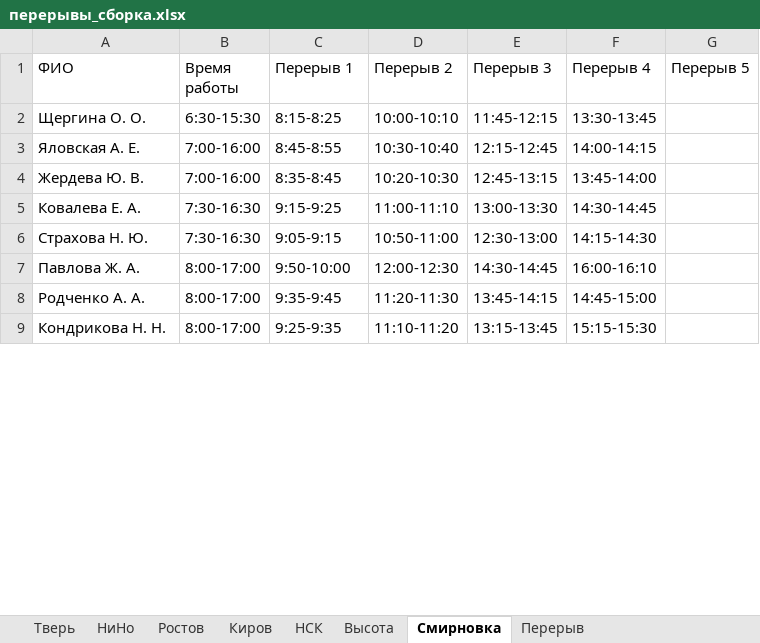
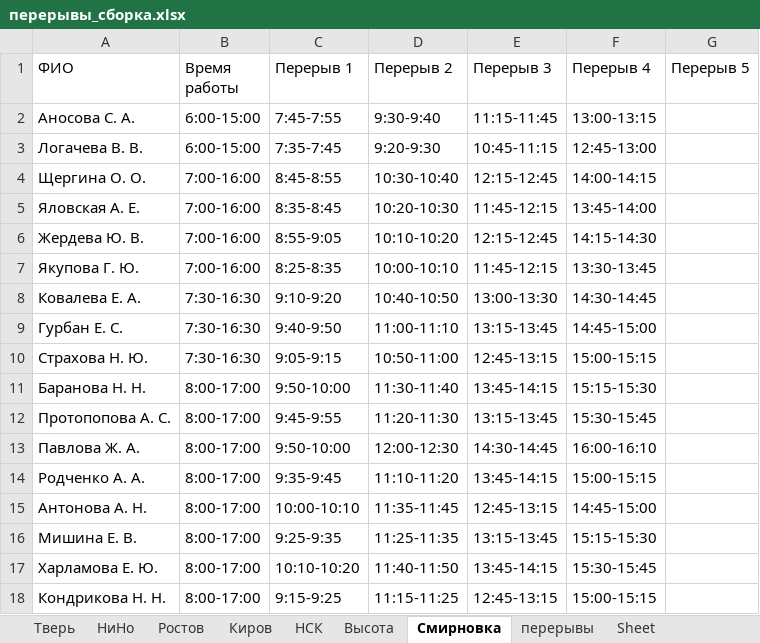
Before and after one commit to YuGo2021/pereriv, an Excel workbook: перерывы_сборка.xlsx, sheet Смирновка, drawn as a sheet; only a part is shown; values as stored, in another font and other column widths than the file's, no borders; addresses are those after the commit; the diff covers the shown part only; the diff names each change by its address in the sheet, - before the commit and + after, or states it on an @@ line.

Commit message:
pereriv2 - fix
установка фиксированных перерывов

```diff
--- a/перерывы_сборка.xlsx (sheet Смирновка)
+++ b/перерывы_сборка.xlsx (sheet Смирновка)
-sheet tab: Перерыв
+sheet tab: перерывы
+sheet tab: Sheet
+row 2: Аносова С. А. | 6:00-15:00 | 7:45-7:55 | 9:30-9:40 | 11:15-11:45 | 13:00-13:15
+row 3: Логачева В. В. | 6:00-15:00 | 7:35-7:45 | 9:20-9:30 | 10:45-11:15 | 12:45-13:00
-B4 (Время работы): 6:30-15:30
+B4 (Время работы): 7:00-16:00
-C4 (Перерыв 1): 8:15-8:25
+C4 (Перерыв 1): 8:45-8:55
-D4 (Перерыв 2): 10:00-10:10
+D4 (Перерыв 2): 10:30-10:40
-E4 (Перерыв 3): 11:45-12:15
+E4 (Перерыв 3): 12:15-12:45
-F4 (Перерыв 4): 13:30-13:45
+F4 (Перерыв 4): 14:00-14:15
-C5 (Перерыв 1): 8:45-8:55
+C5 (Перерыв 1): 8:35-8:45
-D5 (Перерыв 2): 10:30-10:40
+D5 (Перерыв 2): 10:20-10:30
-E5 (Перерыв 3): 12:15-12:45
+E5 (Перерыв 3): 11:45-12:15
-F5 (Перерыв 4): 14:00-14:15
+F5 (Перерыв 4): 13:45-14:00
-C6 (Перерыв 1): 8:35-8:45
+C6 (Перерыв 1): 8:55-9:05
-D6 (Перерыв 2): 10:20-10:30
+D6 (Перерыв 2): 10:10-10:20
-E6 (Перерыв 3): 12:45-13:15
+E6 (Перерыв 3): 12:15-12:45
-F6 (Перерыв 4): 13:45-14:00
+F6 (Перерыв 4): 14:15-14:30
+row 7: Якупова Г. Ю. | 7:00-16:00 | 8:25-8:35 | 10:00-10:10 | 11:45-12:15 | 13:30-13:45
-C8 (Перерыв 1): 9:15-9:25
+C8 (Перерыв 1): 9:10-9:20
-D8 (Перерыв 2): 11:00-11:10
+D8 (Перерыв 2): 10:40-10:50
+row 9: Гурбан Е. С. | 7:30-16:30 | 9:40-9:50 | 11:00-11:10 | 13:15-13:45 | 14:45-15:00
-E10 (Перерыв 3): 12:30-13:00
+E10 (Перерыв 3): 12:45-13:15
-F10 (Перерыв 4): 14:15-14:30
+F10 (Перерыв 4): 15:00-15:15
+row 11: Баранова Н. Н. | 8:00-17:00 | 9:50-10:00 | 11:30-11:40 | 13:45-14:15 | 15:15-15:30
+row 12: Протопопова А. С. | 8:00-17:00 | 9:45-9:55 | 11:20-11:30 | 13:15-13:45 | 15:30-15:45
-D14 (Перерыв 2): 11:20-11:30
+D14 (Перерыв 2): 11:10-11:20
-F14 (Перерыв 4): 14:45-15:00
+F14 (Перерыв 4): 15:00-15:15
+row 15: Антонова А. Н. | 8:00-17:00 | 10:00-10:10 | 11:35-11:45 | 12:45-13:15 | 14:45-15:00
+row 16: Мишина Е. В. | 8:00-17:00 | 9:25-9:35 | 11:25-11:35 | 13:15-13:45 | 15:15-15:30
+row 17: Харламова Е. Ю. | 8:00-17:00 | 10:10-10:20 | 11:40-11:50 | 13:45-14:15 | 15:30-15:45
-C18 (Перерыв 1): 9:25-9:35
+C18 (Перерыв 1): 9:15-9:25
-D18 (Перерыв 2): 11:10-11:20
+D18 (Перерыв 2): 11:15-11:25
-E18 (Перерыв 3): 13:15-13:45
+E18 (Перерыв 3): 12:45-13:15
-F18 (Перерыв 4): 15:15-15:30
+F18 (Перерыв 4): 15:00-15:15
```
Also changed, not shown: 16 added rows, 3 removed rows and 73 edited cells elsewhere in this sheet, sheet перерывы, sheet Киров, sheet Тверь, sheet НСК, sheet Высота, sheet НиНо, 1 more sheet, Исключения.xlsx, Смирновка.xlsx, 4 other files.
